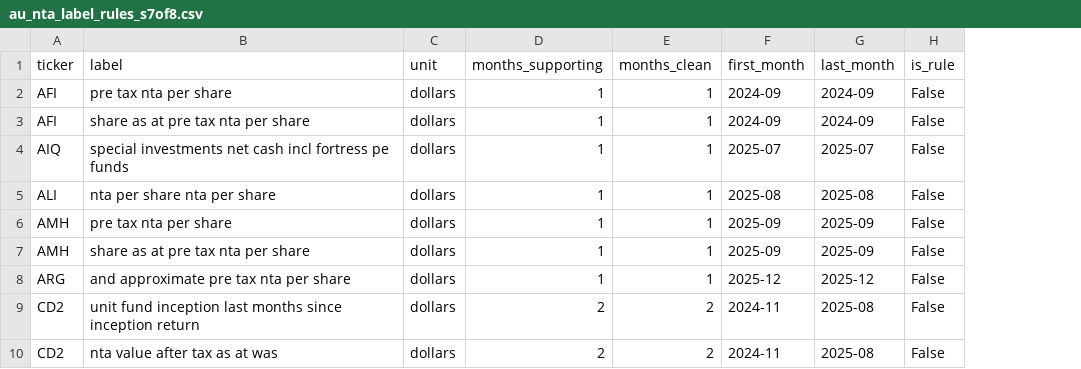
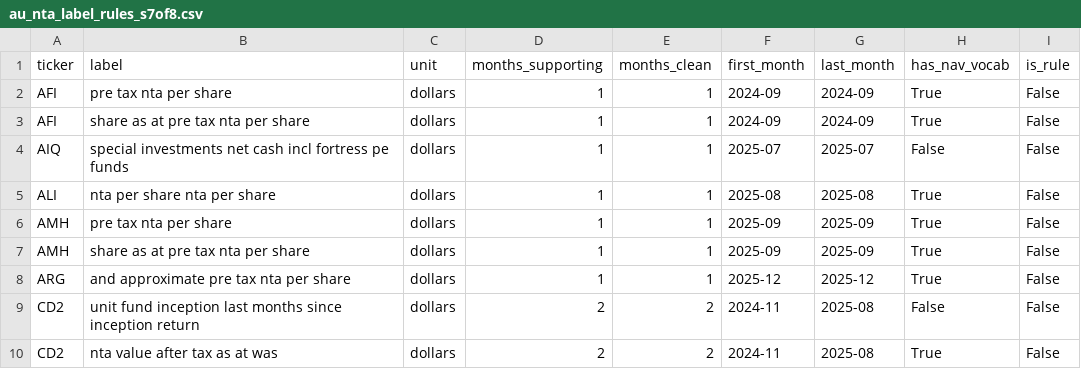
Before and after one commit to hdcapital/cef-research, a CSV file: outputs/au/au_nta_label_rules_s7of8.csv, drawn as a sheet; only a part is shown; the diff covers the shown part only; the diff names each change by its address in the sheet, - before the commit and + after, or states it on an @@ line.

```diff
--- a/outputs/au/au_nta_label_rules_s7of8.csv
+++ b/outputs/au/au_nta_label_rules_s7of8.csv
+column H (has_nav_vocab), rows 2-10: True | True | False | True | True | True | True | False | True
```
Also changed, not shown: 11 moved rows and 3 edited cells elsewhere in this file, 2 other files.
